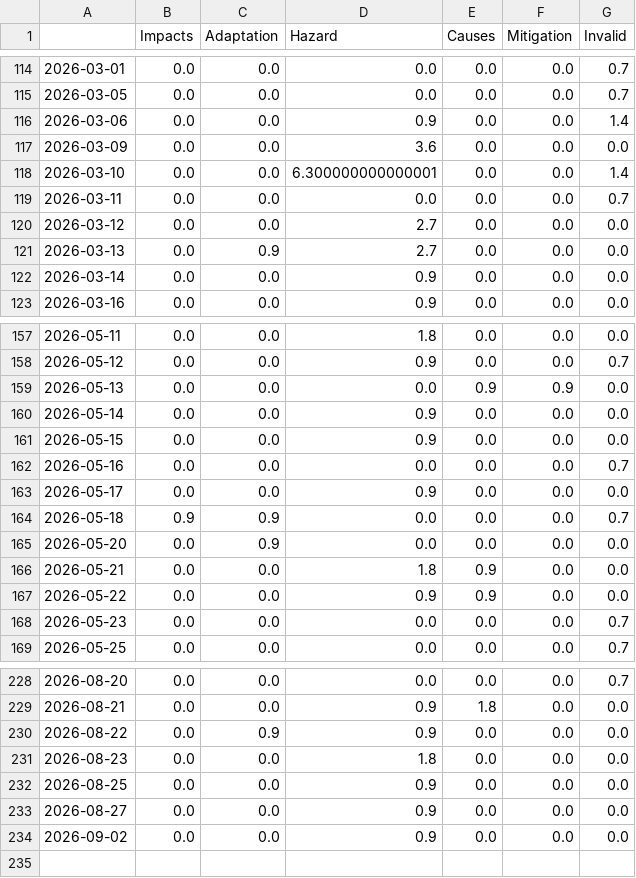
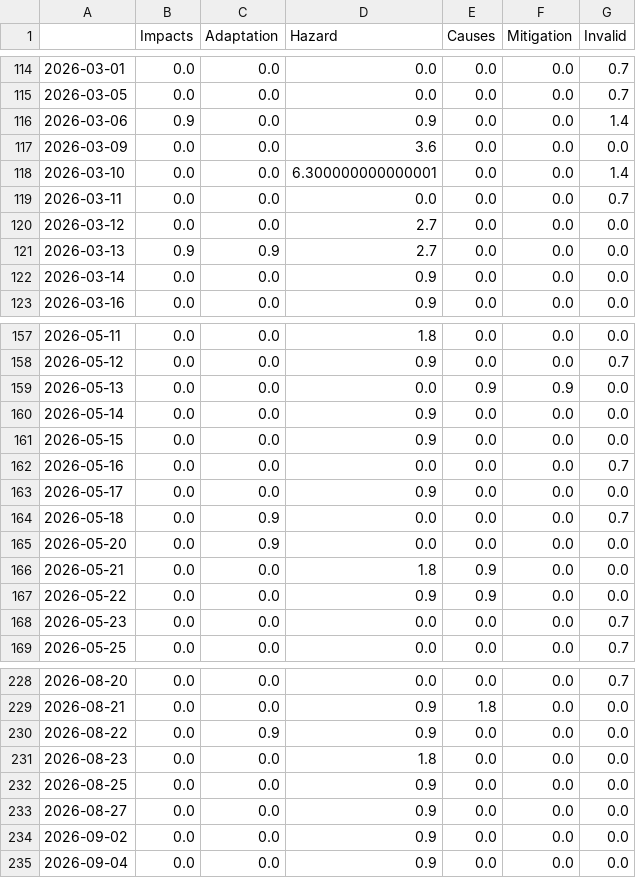
Before and after one commit to JoPhi24-news/floodIsComing, a CSV file: csv/topics_date.csv, drawn as a sheet; only a part is shown, gaps mark what is left out.

```diff
--- a/csv/topics_date.csv
+++ b/csv/topics_date.csv
@@ -115,3 +115,3 @@
 2026-03-05,0.0,0.0,0.0,0.0,0.0,0.7
-2026-03-06,0.0,0.0,0.9,0.0,0.0,1.4
+2026-03-06,0.9,0.0,0.9,0.0,0.0,1.4
 2026-03-09,0.0,0.0,3.6,0.0,0.0,0.0
@@ -120,3 +120,3 @@
 2026-03-12,0.0,0.0,2.7,0.0,0.0,0.0
-2026-03-13,0.0,0.9,2.7,0.0,0.0,0.0
+2026-03-13,0.9,0.9,2.7,0.0,0.0,0.0
 2026-03-14,0.0,0.0,0.9,0.0,0.0,0.0
@@ -163,3 +163,3 @@
 2026-05-17,0.0,0.0,0.9,0.0,0.0,0.0
-2026-05-18,0.9,0.9,0.0,0.0,0.0,0.7
+2026-05-18,0.0,0.9,0.0,0.0,0.0,0.7
 2026-05-20,0.0,0.9,0.0,0.0,0.0,0.0
@@ -234 +234,2 @@
 2026-09-02,0.0,0.0,0.9,0.0,0.0,0.0
+2026-09-04,0.0,0.0,0.9,0.0,0.0,0.0
```
Also changed, not shown: 4 other files.
